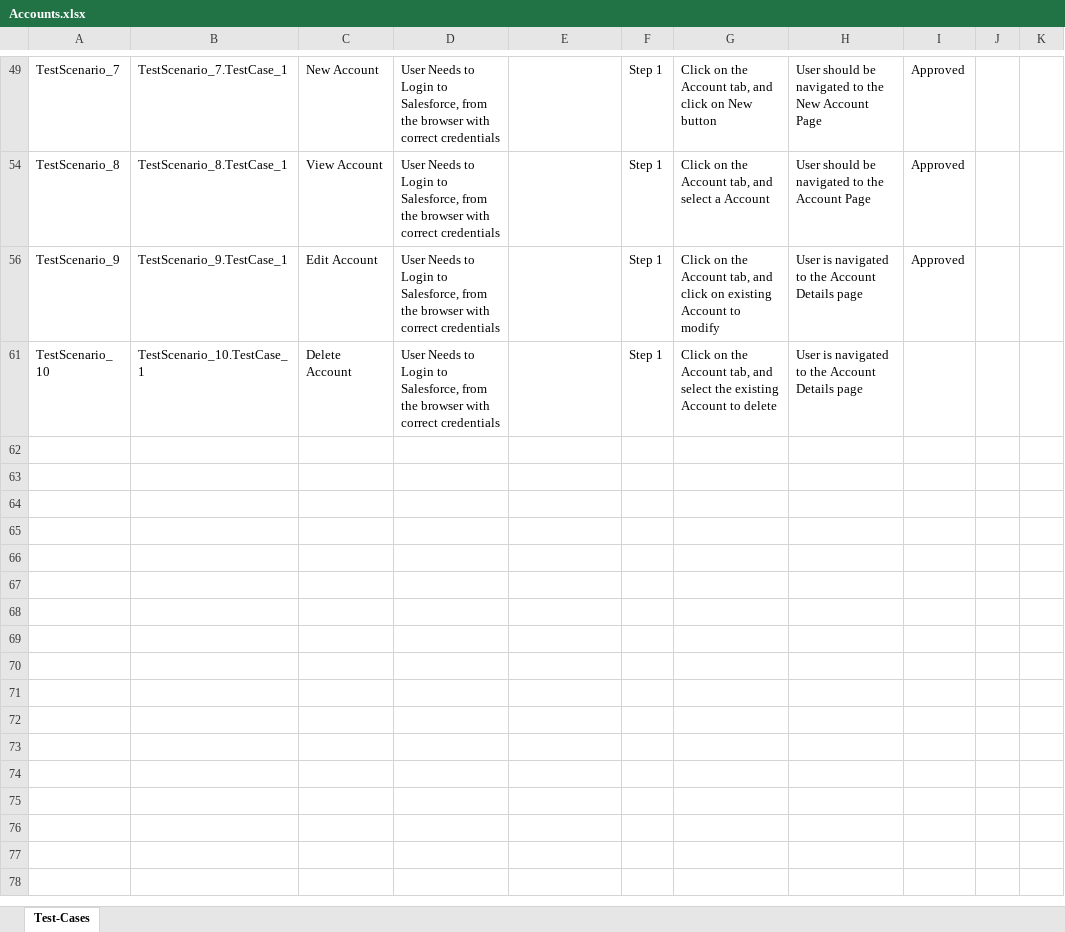
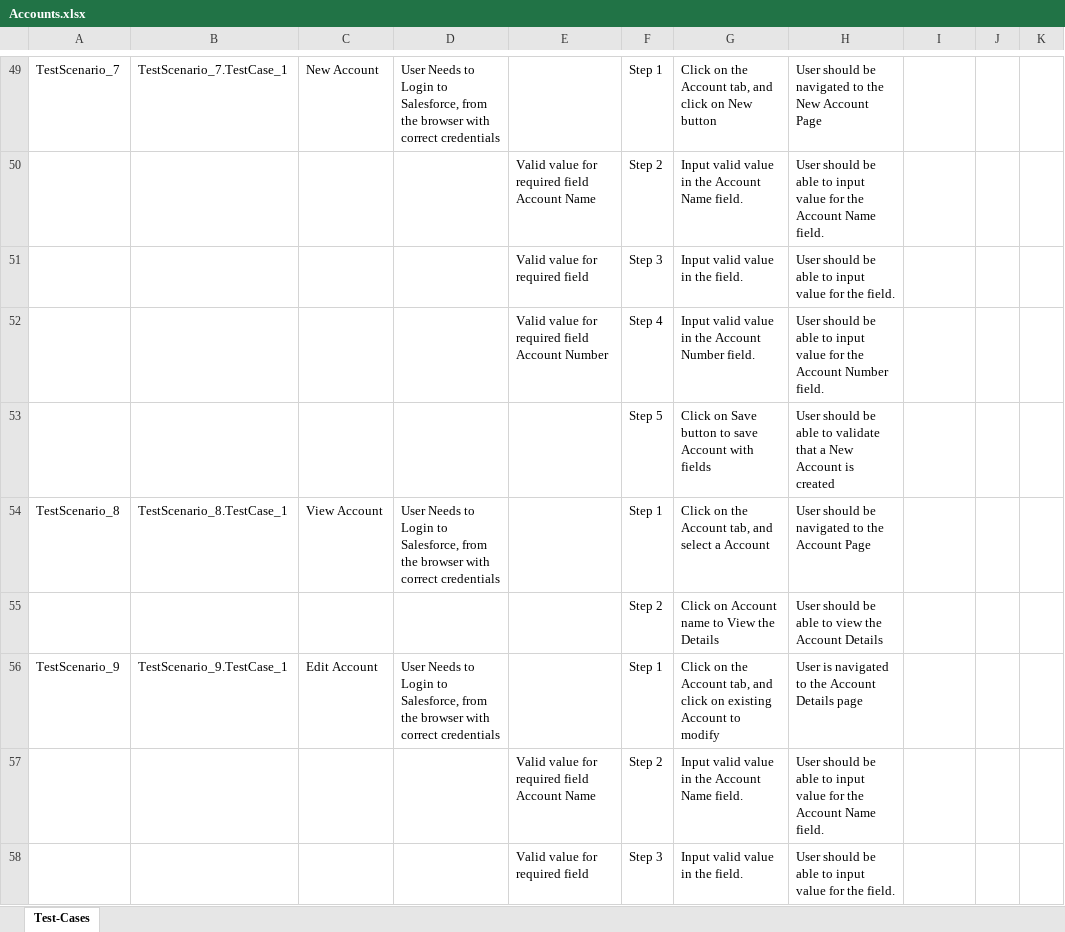
Before and after one commit to ShaikMohamedIrfan/Accounts, an Excel workbook: Accounts.xlsx, sheet Test-Cases, drawn as a sheet; only a part is shown, gaps mark what is left out; the shorter side is filled out with more unchanged rows; values as stored, in another font and other column widths than the file's, no borders; table styles not drawn; the diff covers the shown part only; the diff names each change by its address in the sheet, - before the commit and + after, or states it on an @@ line.

Commit message:
Initial Commit for Verification of Test cases

```diff
--- a/Accounts.xlsx (sheet Test-Cases)
+++ b/Accounts.xlsx (sheet Test-Cases)
-I49: Approved
+I49: (empty)
@@ row 50 unhidden:  |  |  |  | Valid value for required field Account Name | Step 2 | Input valid value in the Account Name field. | User should be able to input value for the Account Name field. @@
@@ row 51 unhidden:  |  |  |  | Valid value for required field | Step 3 | Input valid value in the field. | User should be able to input value for the field. @@
@@ row 52 unhidden:  |  |  |  | Valid value for required field Account Number | Step 4 | Input valid value in the Account Number field. | User should be able to input value for the Account Number field. @@
@@ row 53 unhidden:  |  |  |  |  | Step 5 | Click on Save button to save Account with fields | User should be able to validate that a New Account is created @@
-I54: Approved
+I54: (empty)
@@ row 55 unhidden:  |  |  |  |  | Step 2 | Click on Account name to View the Details | User should be able to view the Account Details @@
-I56: Approved
+I56: (empty)
@@ row 57 unhidden:  |  |  |  | Valid value for required field Account Name | Step 2 | Input valid value in the Account Name field. | User should be able to input value for the Account Name field. @@
@@ row 58 unhidden:  |  |  |  | Valid value for required field | Step 3 | Input valid value in the field. | User should be able to input value for the field. @@
```
Also changed, not shown: 27 added rows, 92 hidden or unhidden rows and 4 edited cells elsewhere in this sheet.
